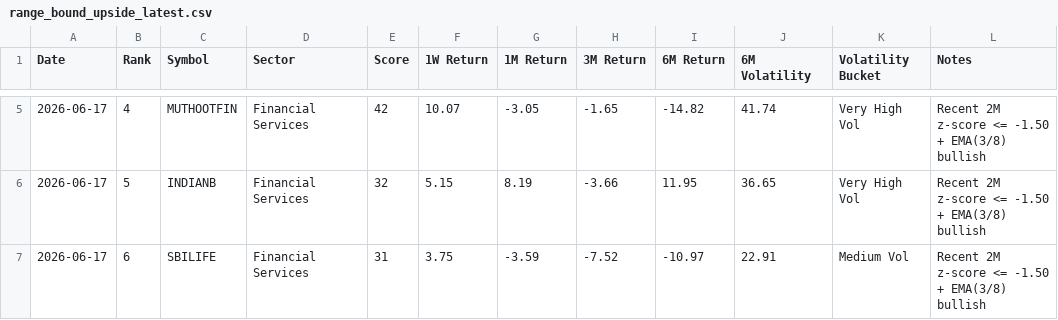
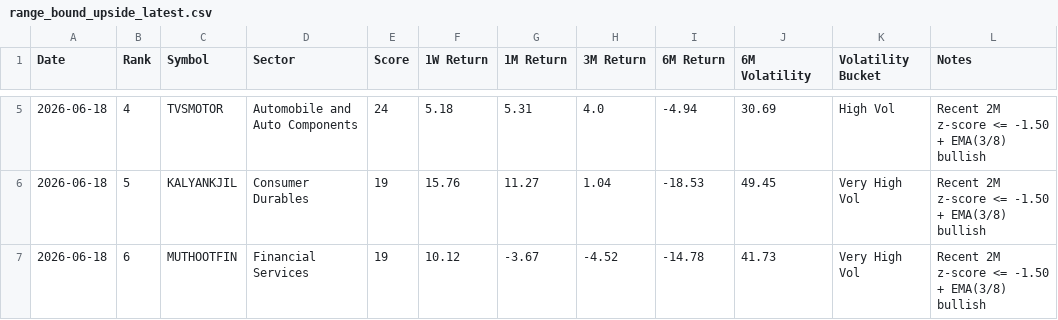
Before and after one commit to lightninbulls-stack/hanush-app, a CSV file: backend/data/range_bound_upside_latest.csv, drawn as a sheet; only a part is shown, gaps mark what is left out; the diff covers the shown part only.

```diff
--- a/backend/data/range_bound_upside_latest.csv
+++ b/backend/data/range_bound_upside_latest.csv
@@ -5,3 +5,3 @@ Date,Rank,Symbol,Sector,Score,1W Return,1M Return,3M Return,6M Return,6M Volatil
-2026-06-17,4,MUTHOOTFIN,Financial Services,42,10.07,-3.05,-1.65,-14.82,41.74,Very High Vol,Recent 2M z-score <= -1.50 + EMA(3/8) bullish
-2026-06-17,5,INDIANB,Financial Services,32,5.15,8.19,-3.66,11.95,36.65,Very High Vol,Recent 2M z-score <= -1.50 + EMA(3/8) bullish
-2026-06-17,6,SBILIFE,Financial Services,31,3.75,-3.59,-7.52,-10.97,22.91,Medium Vol,Recent 2M z-score <= -1.50 + EMA(3/8) bullish
+2026-06-18,4,TVSMOTOR,Automobile and Auto Components,24,5.18,5.31,4.0,-4.94,30.69,High Vol,Recent 2M z-score <= -1.50 + EMA(3/8) bullish
+2026-06-18,5,KALYANKJIL,Consumer Durables,19,15.76,11.27,1.04,-18.53,49.45,Very High Vol,Recent 2M z-score <= -1.50 + EMA(3/8) bullish
+2026-06-18,6,MUTHOOTFIN,Financial Services,19,10.12,-3.67,-4.52,-14.78,41.73,Very High Vol,Recent 2M z-score <= -1.50 + EMA(3/8) bullish
```
Also changed, not shown: 3 added rows and 73 edited cells elsewhere in this file, backend/data/range_bound_downside_latest.csv, backend/data/range_bound_snapshot.csv.
